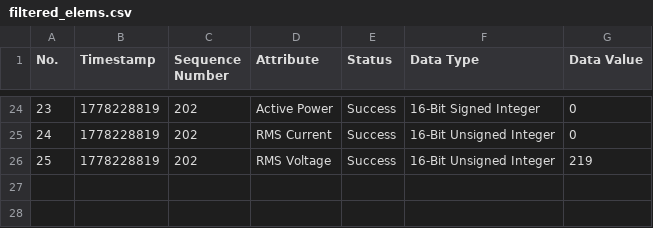
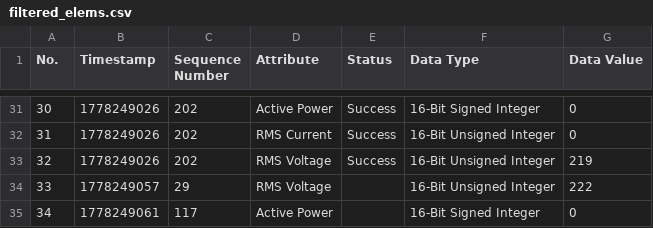
Before and after one commit to omgbarde/IoT, a CSV file: challenge3/filtered_elems.csv, drawn as a sheet; only a part is shown, gaps mark what is left out; addresses are those after the commit; the diff covers the shown part only; the diff names each change by its address in the sheet, - before the commit and + after, or states it on an @@ line.

```diff
--- a/challenge3/filtered_elems.csv
+++ b/challenge3/filtered_elems.csv
@@ column A (No.) renumbered between rows 12 and 33 @@
-B31:B33 (Timestamp): 1778228819
+B31:B33 (Timestamp): 1778249026
+row 34: 33 | 1778249057 | 29 | RMS Voltage |  | 16-Bit Unsigned Integer | 222
+row 35: 34 | 1778249061 | 117 | Active Power |  | 16-Bit Signed Integer | 0
```
Also changed, not shown: 8 added rows, 1 removed row and 47 edited cells elsewhere in this file, challenge3/id_log.csv, challenge3/outgoing_cost.csv.
